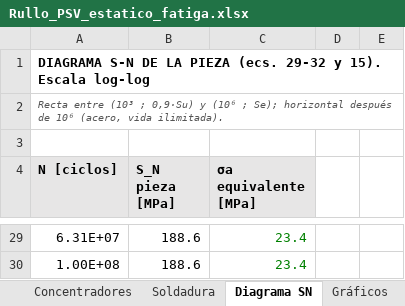
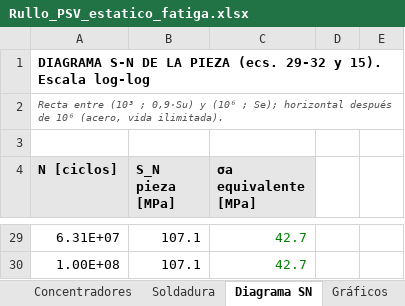
Before and after one commit to matiasacc/Rullo_PSV, an Excel workbook: planilla/Rullo_PSV_estatico_fatiga.xlsx, sheet Diagrama SN, drawn as a sheet; only a part is shown, gaps mark what is left out; values as stored, in another font and other column widths than the file's, no borders; charts and pictures not drawn; the diff covers the shown part only; the diff names each change by its address in the sheet, - before the commit and + after, or states it on an @@ line.

```diff
--- a/planilla/Rullo_PSV_estatico_fatiga.xlsx (sheet Diagrama SN)
+++ b/planilla/Rullo_PSV_estatico_fatiga.xlsx (sheet Diagrama SN)
-B29:B30 (S_N pieza [MPa]): 188.6
+B29:B30 (S_N pieza [MPa]): 107.1
-C29:C30 (σa equivalente [MPa]): 23.4
+C29:C30 (σa equivalente [MPa]): 42.7
```
Also changed, not shown: 48 edited cells elsewhere in this sheet, sheet Cálculo x, sheet Concentradores, sheet Soldadura, sheet Tensores, sheet Datos, sheet Resultados, charts or pictures.
